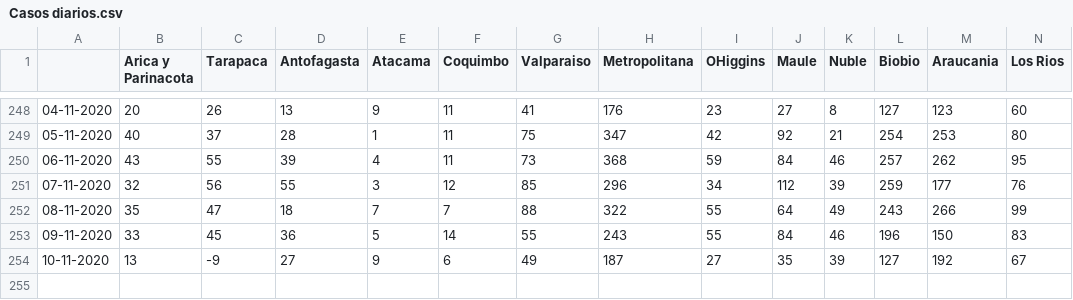
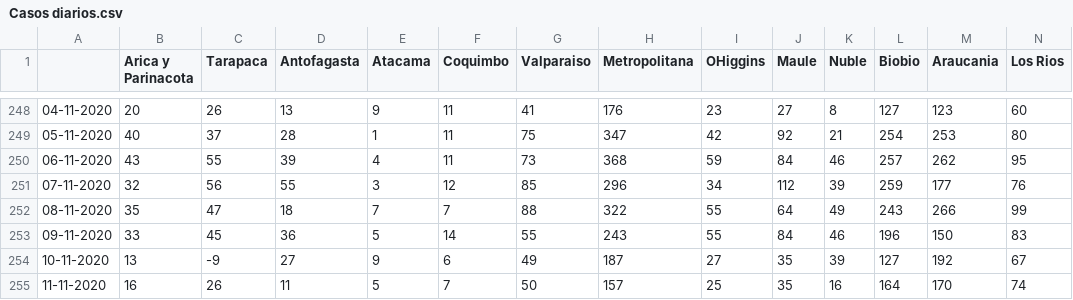
Before and after one commit to fraanavaria/Casosdiariosxregion, a CSV file: Casos diarios.csv, drawn as a sheet; only a part is shown, gaps mark what is left out; rows hold the shown columns only; the diff names each change by its address in the sheet, - before the commit and + after, or states it on an @@ line.

Commit message:
Update Casos diarios.csv

```diff
--- a/Casos diarios.csv
+++ b/Casos diarios.csv
+row 255: 11-11-2020 | 16 | 26 | 11 | 5 | 7 | 50 | 157 | 25 | 35 | 16 | 164 | 170 | 74
```
